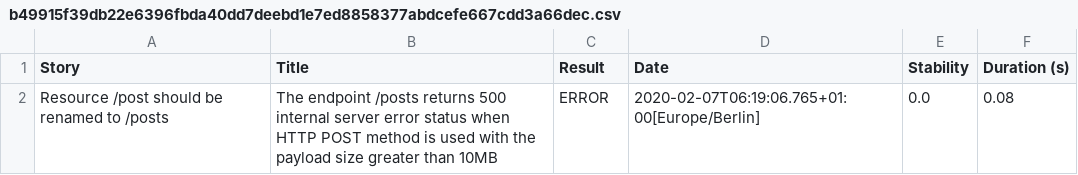
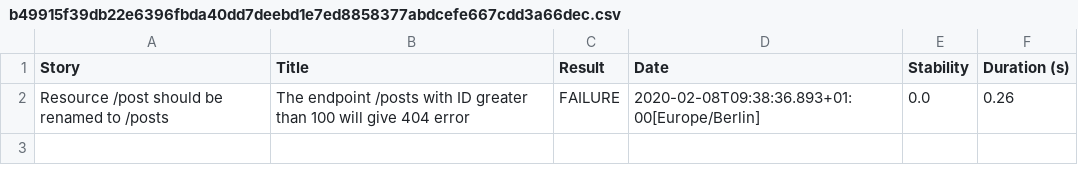
Before and after one commit to sjagadi/Test, a CSV file: target/site/serenity/b49915f39db22e6396fbda40dd7deebd1e7ed8858377abdcefe667cdd3a66dec.csv, drawn as a sheet.

```diff
--- a/target/site/serenity/b49915f39db22e6396fbda40dd7deebd1e7ed8858377abdcefe667cdd3a66dec.csv
+++ b/target/site/serenity/b49915f39db22e6396fbda40dd7deebd1e7ed8858377abdcefe667cdd3a66dec.csv
@@ -1,2 +1,2 @@
 "Story","Title","Result","Date","Stability","Duration (s)"
-"Resource /post should be renamed to /posts","The endpoint /posts returns 500 internal server error status when HTTP POST method is used with the payload size greater than 10MB","ERROR","2020-02-07T06:19:06.765+01:00[Europe/Berlin]","0.0","0.08"
+"Resource /post should be renamed to /posts","The endpoint /posts with ID greater than 100 will give 404 error","FAILURE","2020-02-08T09:38:36.893+01:00[Europe/Berlin]","0.0","0.26"
```
Also changed, not shown: target/site/serenity/01f5288b80adbd3af52a8ed68a4a616d3164f750229f80da1ef344382d948835.csv, target/site/serenity/b1038165440a2886d3abcb988188ef557e208446ba30f89eb9bb5a4161c32949.csv, 54 other files.
